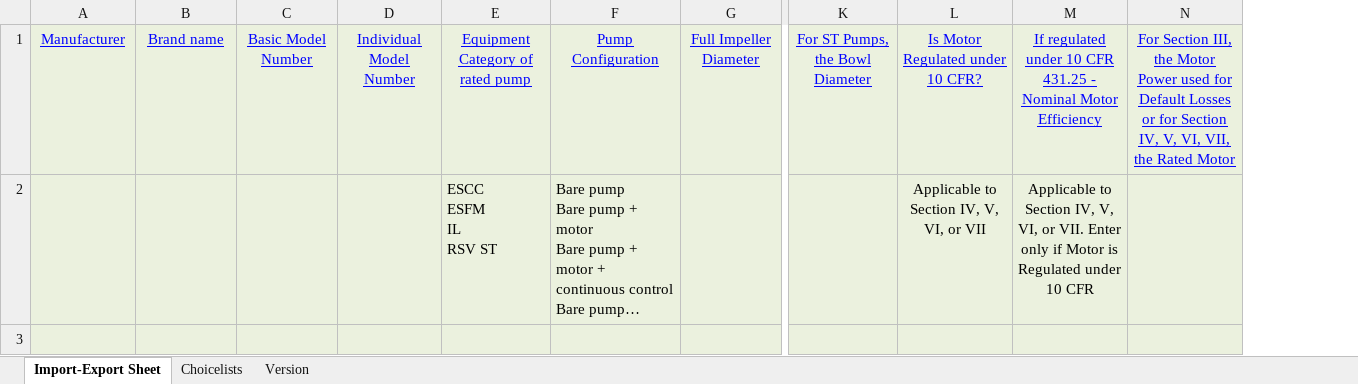
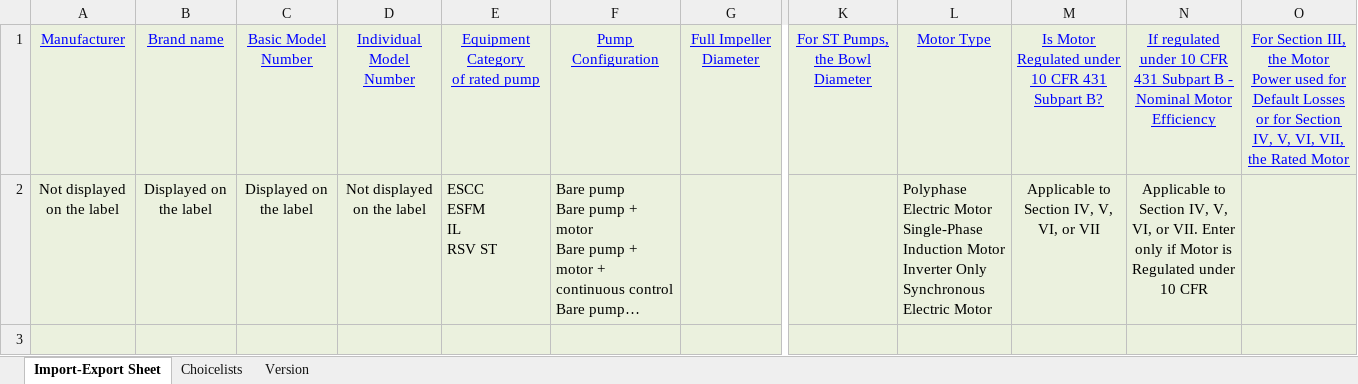
Before and after one commit to edlpumps/hi-er, an Excel workbook: routes/er_pump_listings.xlsx, sheet Import-Export Sheet, drawn as a sheet; only a part is shown, gaps mark what is left out; long unchanged cells end in …; values as stored, in another font and other column widths than the file's, no borders; addresses are those after the commit; ↵ is a line break in a cell; the diff names each change by its address in the sheet, - before the commit and + after, or states it on an @@ line.

```diff
--- a/routes/er_pump_listings.xlsx (sheet Import-Export Sheet)
+++ b/routes/er_pump_listings.xlsx (sheet Import-Export Sheet)
+column L, rows 1-2: Motor Type | Polyphase Electric Motor ↵ Single-Phase Induction Motor ↵ Inverter Only Synchronous Electric Motor
-E1: Equipment Category of rated pump
+E1: Equipment Category ↵ of rated pump
-M1: Is Motor Regulated under 10 CFR?
+M1: Is Motor Regulated under 10 CFR 431 Subpart B?
-N1: …10 CFR 431.25 - Nominal…
+N1: …10 CFR 431 Subpart B - Nominal…
-A2: (empty)
+A2: Not displayed on the label
-B2: (empty)
+B2: Displayed on the label
-C2: (empty)
+C2: Displayed on the label
-D2: (empty)
+D2: Not displayed on the label
```
Also changed, not shown: sheet Choicelists, sheet Version, hidden cells, help.xlsx, 6 other files.
